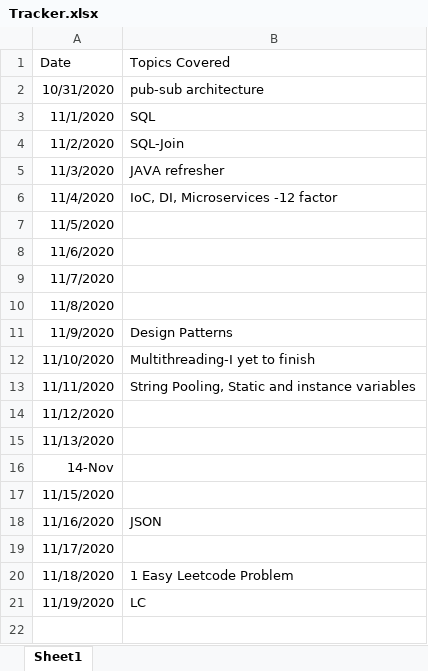
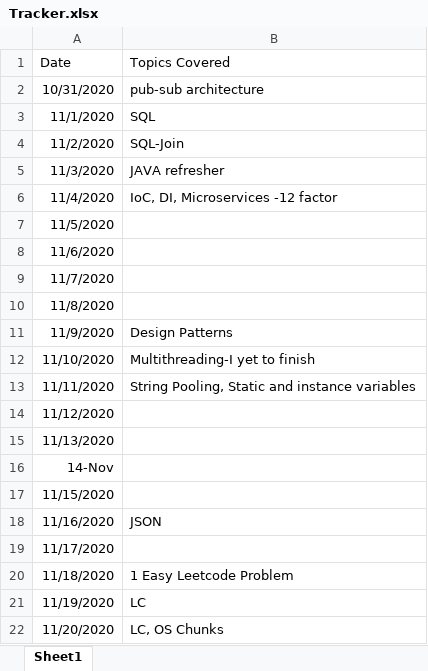
Before and after one commit to codebee12/DaysOfCode, an Excel workbook: Tracker.xlsx, sheet Sheet1, drawn as a sheet; values as stored, in another font and other column widths than the file's, no borders; the diff names each change by its address in the sheet, - before the commit and + after, or states it on an @@ line.

```diff
--- a/Tracker.xlsx (sheet Sheet1)
+++ b/Tracker.xlsx (sheet Sheet1)
+row 22: 11/20/2020 | LC, OS Chunks
```
Also changed, not shown: 1 other file.
